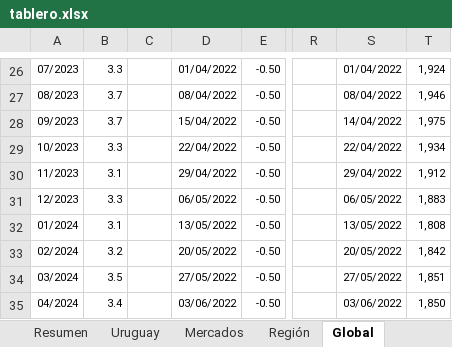
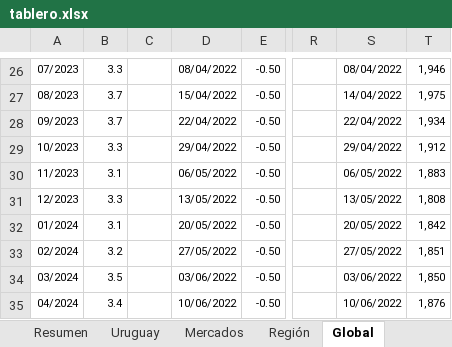
Before and after one commit to Diazdibona-collab/economista, an Excel workbook: monitor/tablero.xlsx, sheet Global, drawn as a sheet; only a part is shown, gaps mark what is left out; values as stored, in another font and other column widths than the file's, no borders; the diff covers the shown part only; the diff names each change by its address in the sheet, - before the commit and + after, or states it on an @@ line.

```diff
--- a/monitor/tablero.xlsx (sheet Global)
+++ b/monitor/tablero.xlsx (sheet Global)
-D26: 01/04/2022
+D26: 08/04/2022
-S26: 01/04/2022
+S26: 08/04/2022
-T26: 1,924
+T26: 1,946
-D27: 08/04/2022
+D27: 15/04/2022
-S27: 08/04/2022
+S27: 14/04/2022
-T27: 1,946
+T27: 1,975
-D28: 15/04/2022
+D28: 22/04/2022
-S28: 14/04/2022
+S28: 22/04/2022
-T28: 1,975
+T28: 1,934
-D29: 22/04/2022
+D29: 29/04/2022
-S29: 22/04/2022
+S29: 29/04/2022
-T29: 1,934
+T29: 1,912
-D30: 29/04/2022
+D30: 06/05/2022
-S30: 29/04/2022
+S30: 06/05/2022
-T30: 1,912
+T30: 1,883
-D31: 06/05/2022
+D31: 13/05/2022
-S31: 06/05/2022
+S31: 13/05/2022
-T31: 1,883
+T31: 1,808
-D32: 13/05/2022
+D32: 20/05/2022
-S32: 13/05/2022
+S32: 20/05/2022
-T32: 1,808
+T32: 1,842
-D33: 20/05/2022
+D33: 27/05/2022
-S33: 20/05/2022
+S33: 27/05/2022
-T33: 1,842
+T33: 1,851
-D34: 27/05/2022
+D34: 03/06/2022
-S34: 27/05/2022
+S34: 03/06/2022
-T34: 1,851
+T34: 1,850
-D35: 03/06/2022
+D35: 10/06/2022
-S35: 03/06/2022
+S35: 10/06/2022
-T35: 1,850
+T35: 1,876
```
Also changed, not shown: 1 added row, 1 removed row and 154 edited cells elsewhere in this sheet, sheet Mercados, sheet Región, sheet Fuentes, sheet Uruguay, sheet Resumen, 1 other file.
